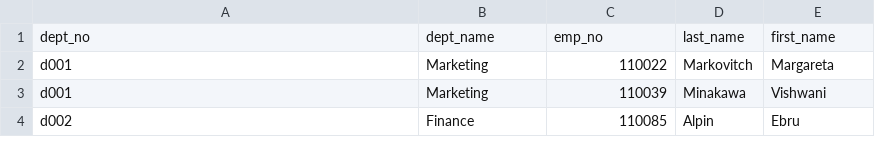
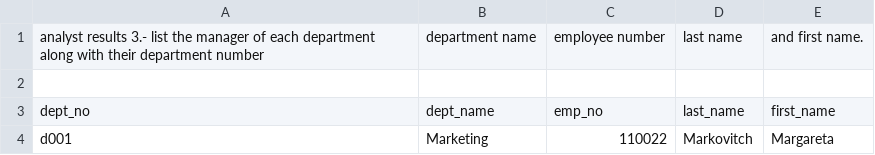
Before and after one commit to tflores94/sql-challenge, a CSV file: data-1733460955732.csv, drawn as a sheet; only a part is shown; the shorter side is filled out with more unchanged rows.

Commit message:
Update data-1733460955732.csv

```diff
--- a/data-1733460955732.csv
+++ b/data-1733460955732.csv
@@ -1 +1,3 @@
+analyst results 3.- list the manager of each department along with their department number, department name, employee number, last name, and first name.
+
 "dept_no","dept_name","emp_no","last_name","first_name"
```
